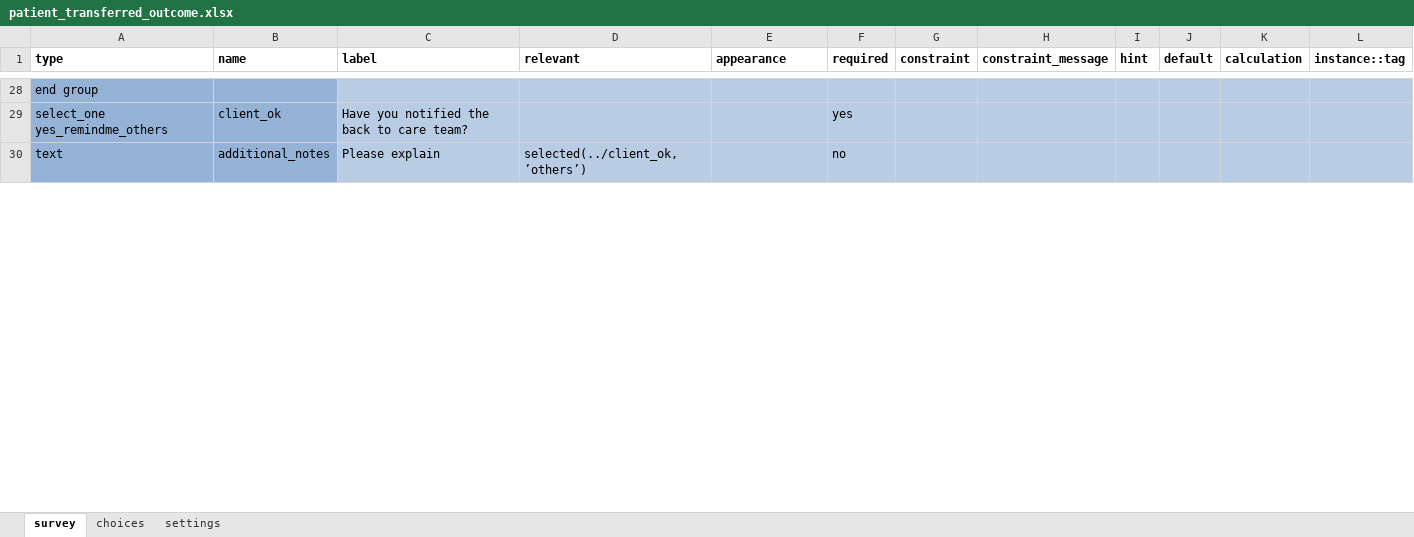
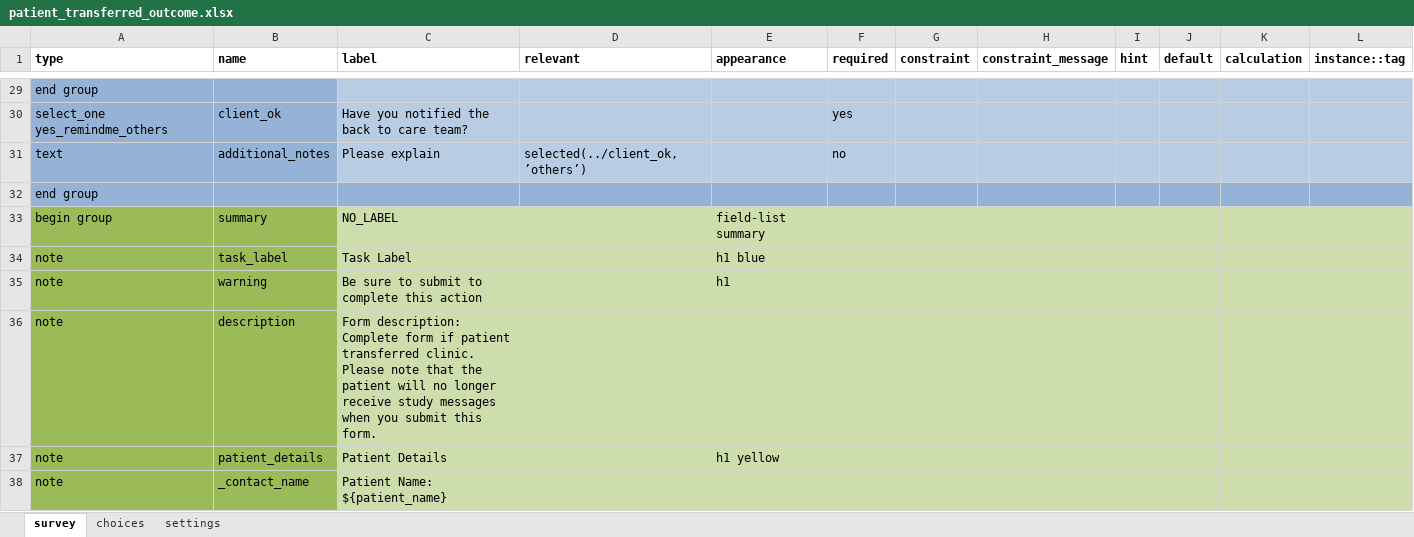
Before and after one commit to medic/cht-post-ops-app, an Excel workbook: itech-malawi/forms/app/patient_transferred_outcome.xlsx, sheet survey, drawn as a sheet; only a part is shown, gaps mark what is left out; values as stored, in another font and other column widths than the file's, no borders; the diff covers the shown part only; the diff names each change by its address in the sheet, - before the commit and + after, or states it on an @@ line.

Commit message:
fix: mute patient on transfer (#279)

```diff
--- a/itech-malawi/forms/app/patient_transferred_outcome.xlsx (sheet survey)
+++ b/itech-malawi/forms/app/patient_transferred_outcome.xlsx (sheet survey)
+row 32: end group
+row 33: begin group | summary | NO_LABEL |  | field-list summary
+row 34: note | task_label | Task Label |  | h1 blue
+row 35: note | warning | Be sure to submit to complete this action |  | h1
+row 36: note | description | Form description: Complete form if patient transferred clinic. Please note that the patient will no longer receive study messages when you submit this form.
+row 37: note | patient_details | Patient Details |  | h1 yellow
+row 38: note | _contact_name | Patient Name: ${patient_name}
```
Also changed, not shown: 7 added rows, 1 edited cell and cell formats elsewhere in this sheet, 3 other files.
